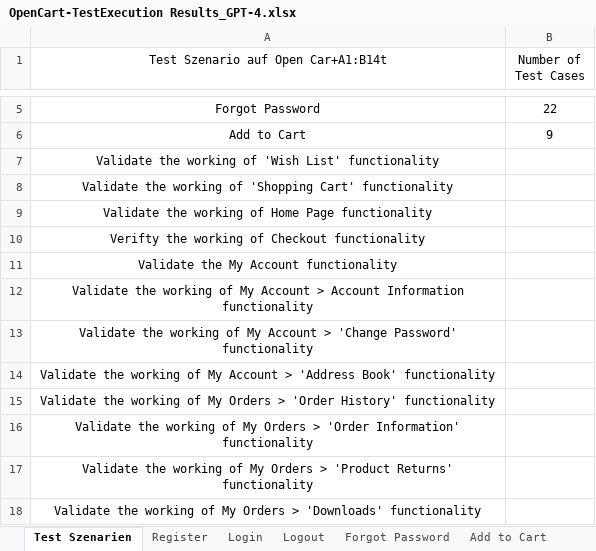
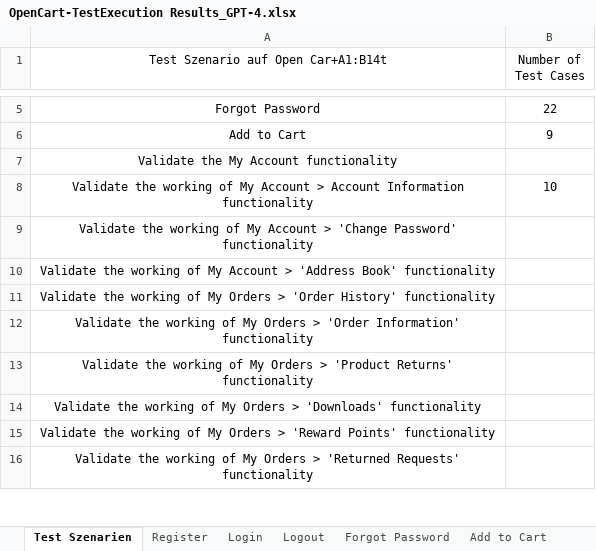
Before and after one commit to MrMueller15/Bachelor-Thesis, an Excel workbook: Testdaten/Testdaten von und für GPT-4/OpenCart-TestExecution Results_GPT-4.xlsx, sheet Test Szenarien, drawn as a sheet; only a part is shown, gaps mark what is left out; the shorter side is filled out with more unchanged rows; values as stored, in another font and other column widths than the file's, no borders; table styles not drawn; removed rows and columns are numbered as before the commit, all else as after; the diff names each change by its address in the sheet, - before the commit and + after, or states it on an @@ line.

```diff
--- a/Testdaten/Testdaten von und für GPT-4/OpenCart-TestExecution Results_GPT-4.xlsx (sheet Test Szenarien)
+++ b/Testdaten/Testdaten von und für GPT-4/OpenCart-TestExecution Results_GPT-4.xlsx (sheet Test Szenarien)
-row 7: Validate the working of 'Wish List' functionality
-row 8: Validate the working of 'Shopping Cart' functionality
-row 9: Validate the working of Home Page functionality
-row 10: Verifty the working of Checkout functionality
-B8 (Number of Test Cases): (empty)
+B8 (Number of Test Cases): 10
```
Also changed, not shown: sheet My Account Information, other sheet tabs, Testdaten/Testdaten von und für GPT-4/OpenCart-TestExecution Results_GPT-4_ausgewertet.xlsx, 10 other files.
